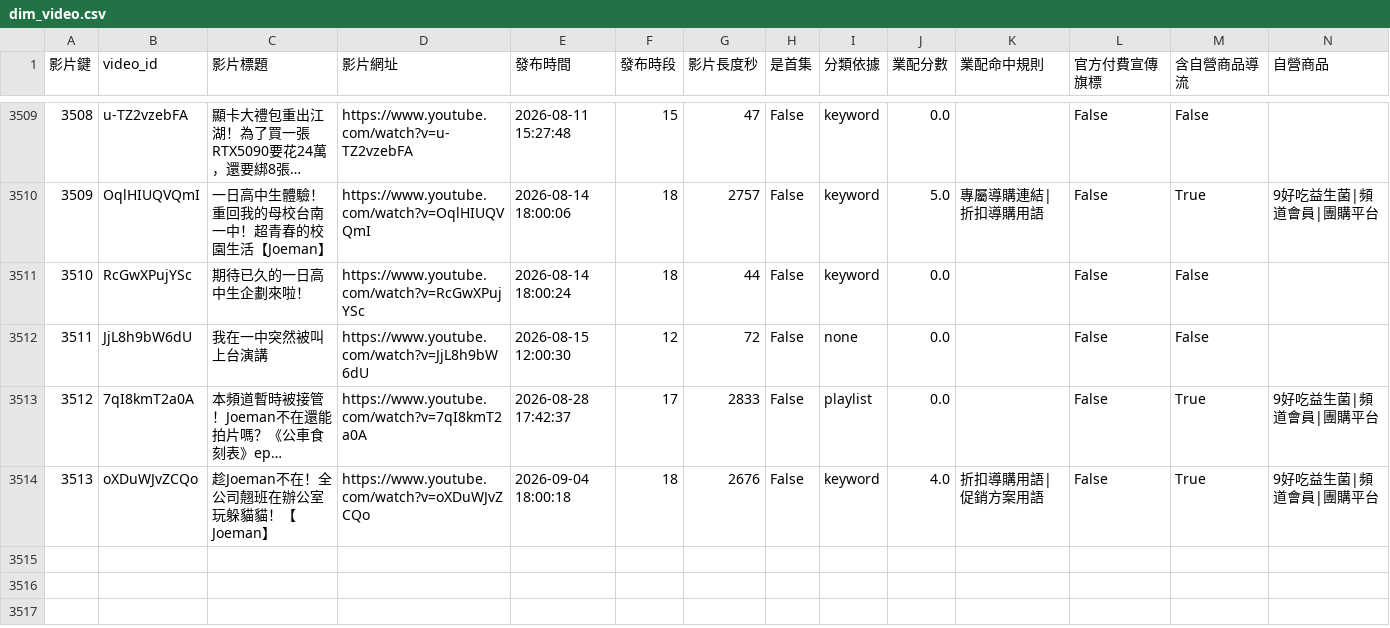
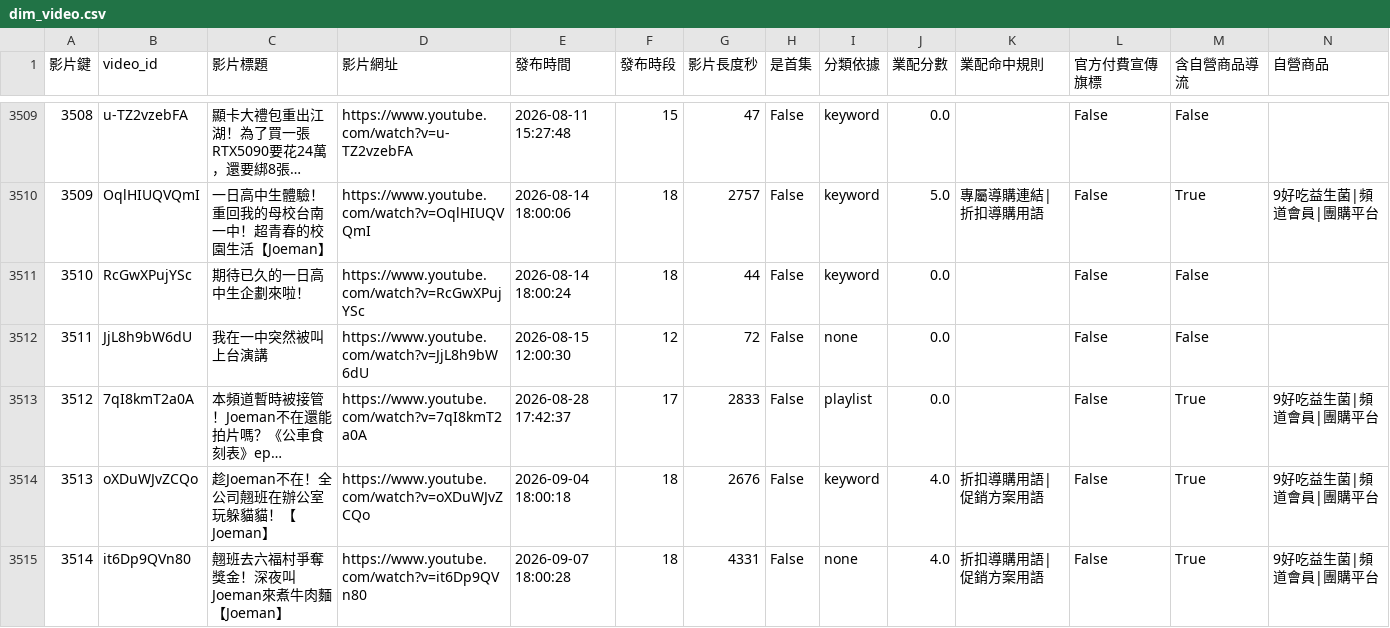
Before and after one commit to joker8604169-cloud/joeman-youtube-analytics, a CSV file: data/processed/star/dim_video.csv, drawn as a sheet; only a part is shown, gaps mark what is left out; long unchanged cells end in …; rows hold the shown columns only; the diff names each change by its address in the sheet, - before the commit and + after, or states it on an @@ line.

```diff
--- a/data/processed/star/dim_video.csv
+++ b/data/processed/star/dim_video.csv
+row 3515: 3514 | it6Dp9QVn80 | 翹班去六福村爭奪獎金！深夜叫Joeman來煮牛肉麵【Joeman】 | https://www.youtube.com/watch?v=it6Dp9QVn80 | 2026-09-07 18:00:28 | 18 | 4331 | False | none | 4.0 | 折扣導購用語|促銷方案用語 | False | True | 9好吃益生菌|頻道會員|團購平台
```
Also changed, not shown: data/processed/data_notes.csv, data/processed/limitations.csv, 6 other files.
